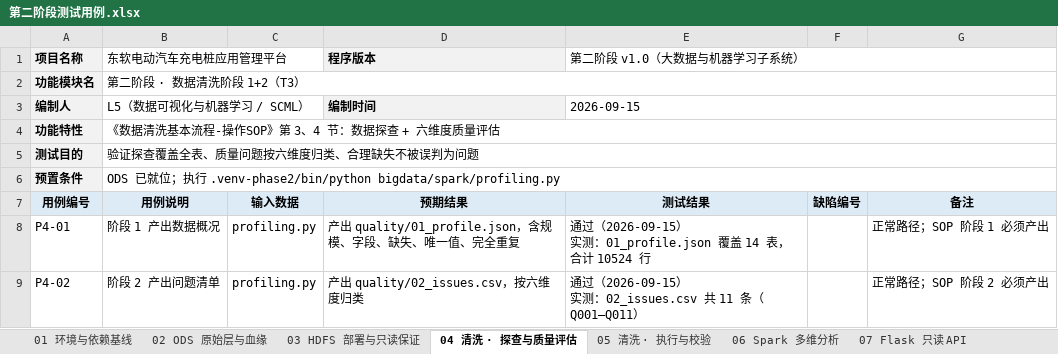
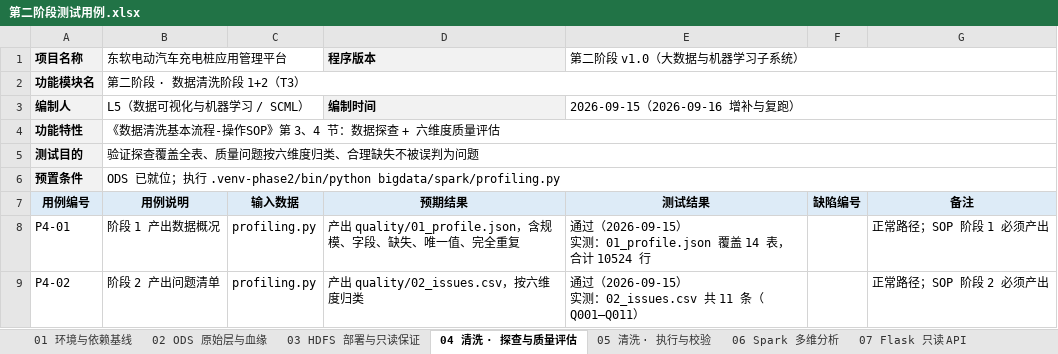
Before and after one commit to ListenSnow405/ev-charging-platform, an Excel workbook: 第二阶段测试用例.xlsx, sheet 04 清洗 · 探查与质量评估, drawn as a sheet; only a part is shown; values as stored, in another font and other column widths than the file's, no borders; the diff names each change by its address in the sheet, - before the commit and + after, or states it on an @@ line.

```diff
--- a/第二阶段测试用例.xlsx (sheet 04 清洗 · 探查与质量评估)
+++ b/第二阶段测试用例.xlsx (sheet 04 清洗 · 探查与质量评估)
-E3 (第二阶段 v1.0（大数据与机器学习子系统）): 2026-09-15
+E3 (第二阶段 v1.0（大数据与机器学习子系统）): 2026-09-15（2026-09-16 增补与复跑）
```
Also changed, not shown: sheet 10 智能运营建议, sheet 07 Flask 只读 API, sheet 08 Vue3 + DataV 大屏, sheet 06 Spark 多维分析, sheet 05 清洗 · 执行与校验, sheet 02 ODS 原始层与血缘, 3 more sheets, other sheet tabs, 9 other files.
